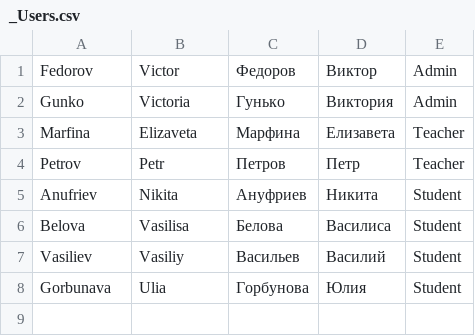
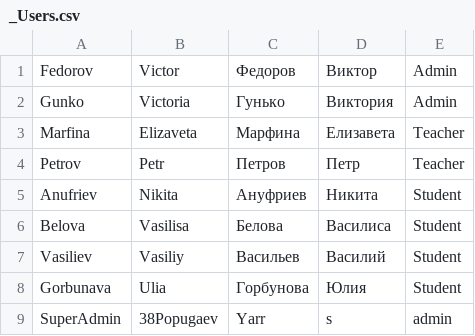
Before and after one commit to Kate-belozerts/School_System, a CSV file: _BD/_Users.csv, drawn as a sheet; the diff names each change by its address in the sheet, - before the commit and + after, or states it on an @@ line.

```diff
--- a/_BD/_Users.csv
+++ b/_BD/_Users.csv
+row 9: SuperAdmin | 38Popugaev | Yarr | s | admin
```
Also changed, not shown: 1 other file.
